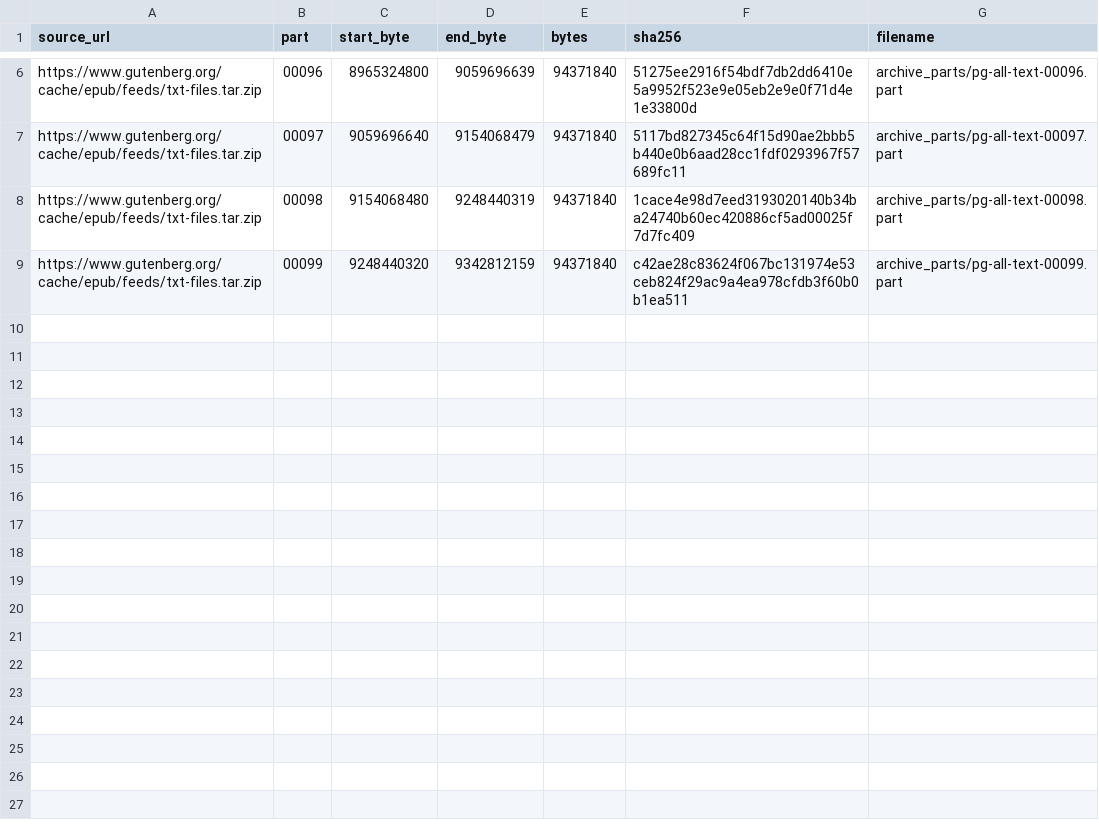
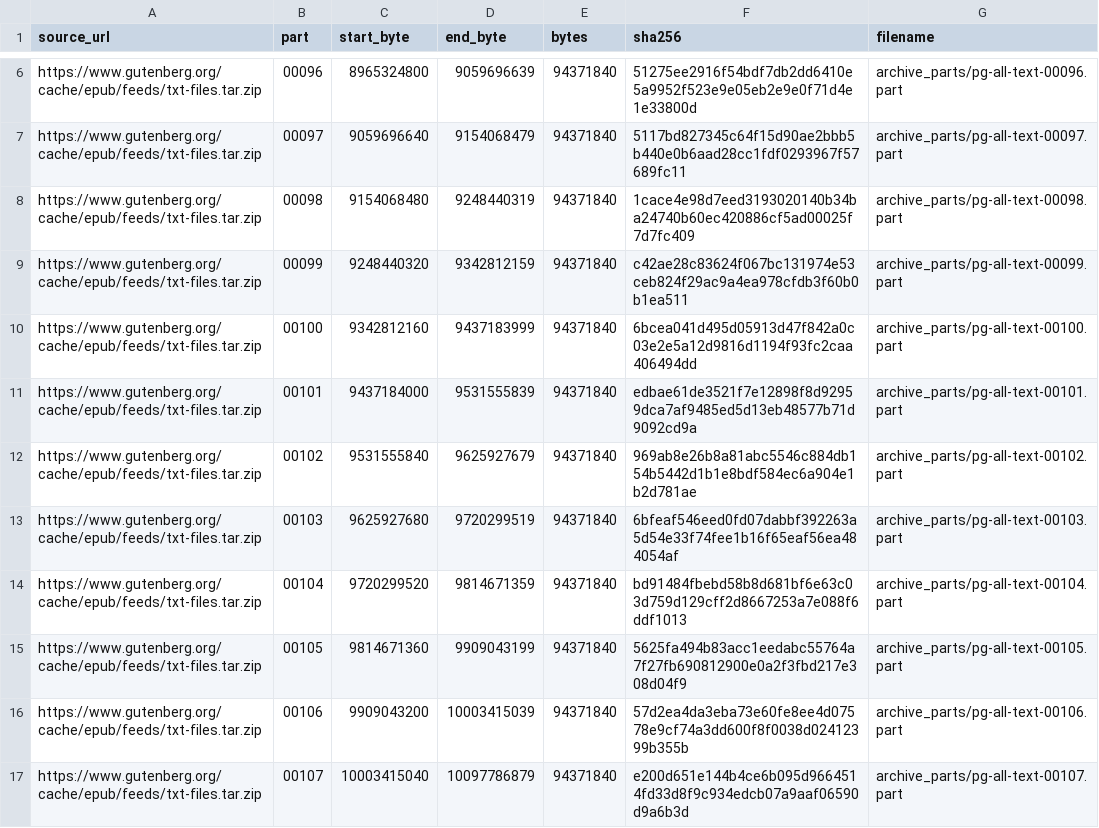
Before and after one commit to gcnb-ltda/project-gutenberg-bulk-downloader-2, a TSV file: archive-manifest.tsv, drawn as a sheet; only a part is shown, gaps mark what is left out; the diff names each change by its address in the sheet, - before the commit and + after, or states it on an @@ line.

```diff
--- a/archive-manifest.tsv
+++ b/archive-manifest.tsv
+row 10: https://www.gutenberg.org/cache/epub/feeds/txt-files.tar.zip | 00100 | 9342812160 | 9437183999 | 94371840 | 6bcea041d495d05913d47f842a0c03e2e5a12d9816d1194f93fc2caa406494dd | archive_parts/pg-all-text-00100.part
+row 11: https://www.gutenberg.org/cache/epub/feeds/txt-files.tar.zip | 00101 | 9437184000 | 9531555839 | 94371840 | edbae61de3521f7e12898f8d92959dca7af9485ed5d13eb48577b71d9092cd9a | archive_parts/pg-all-text-00101.part
+row 12: https://www.gutenberg.org/cache/epub/feeds/txt-files.tar.zip | 00102 | 9531555840 | 9625927679 | 94371840 | 969ab8e26b8a81abc5546c884db154b5442d1b1e8bdf584ec6a904e1b2d781ae | archive_parts/pg-all-text-00102.part
+row 13: https://www.gutenberg.org/cache/epub/feeds/txt-files.tar.zip | 00103 | 9625927680 | 9720299519 | 94371840 | 6bfeaf546eed0fd07dabbf392263a5d54e33f74fee1b16f65eaf56ea484054af | archive_parts/pg-all-text-00103.part
+row 14: https://www.gutenberg.org/cache/epub/feeds/txt-files.tar.zip | 00104 | 9720299520 | 9814671359 | 94371840 | bd91484fbebd58b8d681bf6e63c03d759d129cff2d8667253a7e088f6ddf1013 | archive_parts/pg-all-text-00104.part
+row 15: https://www.gutenberg.org/cache/epub/feeds/txt-files.tar.zip | 00105 | 9814671360 | 9909043199 | 94371840 | 5625fa494b83acc1eedabc55764a7f27fb690812900e0a2f3fbd217e308d04f9 | archive_parts/pg-all-text-00105.part
+row 16: https://www.gutenberg.org/cache/epub/feeds/txt-files.tar.zip | 00106 | 9909043200 | 10003415039 | 94371840 | 57d2ea4da3eba73e60fe8ee4d07578e9cf74a3dd600f8f0038d02412399b355b | archive_parts/pg-all-text-00106.part
+row 17: https://www.gutenberg.org/cache/epub/feeds/txt-files.tar.zip | 00107 | 10003415040 | 10097786879 | 94371840 | e200d651e144b4ce6b095d9664514fd33d8f9c934edcb07a9aaf06590d9a6b3d | archive_parts/pg-all-text-00107.part
```
Also changed, not shown: 9 other files.
